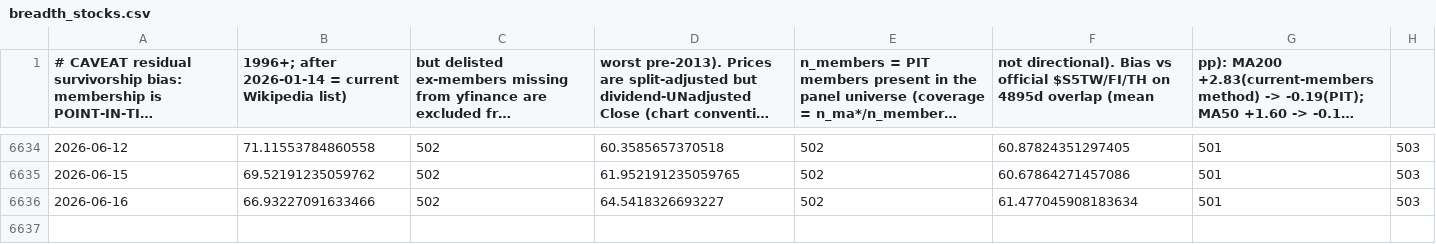
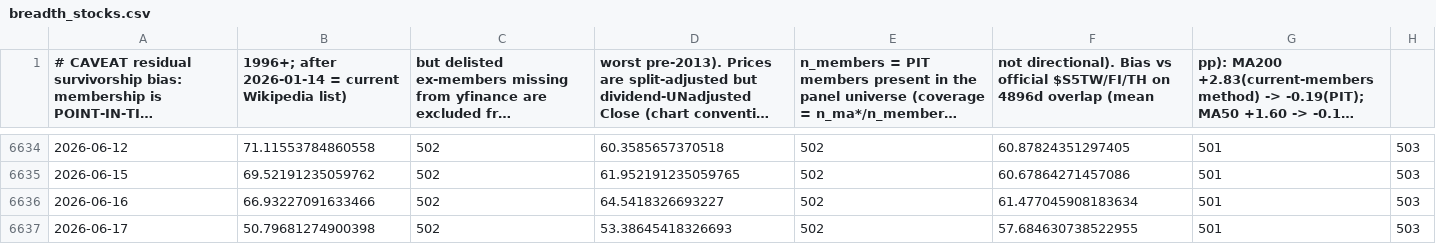
Before and after one commit to phainia/notification, a CSV file: data/macro/breadth_stocks.csv, drawn as a sheet; only a part is shown, gaps mark what is left out; long unchanged cells end in …; the diff names each change by its address in the sheet, - before the commit and + after, or states it on an @@ line.

```diff
--- a/data/macro/breadth_stocks.csv
+++ b/data/macro/breadth_stocks.csv
-F1: …$S5TW/FI/TH on 4895d overlap (mean
+F1: …$S5TW/FI/TH on 4896d overlap (mean
+row 6637: 2026-06-17 | 50.79681274900398 | 502 | 53.38645418326693 | 502 | 57.684630738522955 | 501 | 503
```
Also changed, not shown: data/macro/breadth.csv, data/macro/fng.csv, 42 other files.
